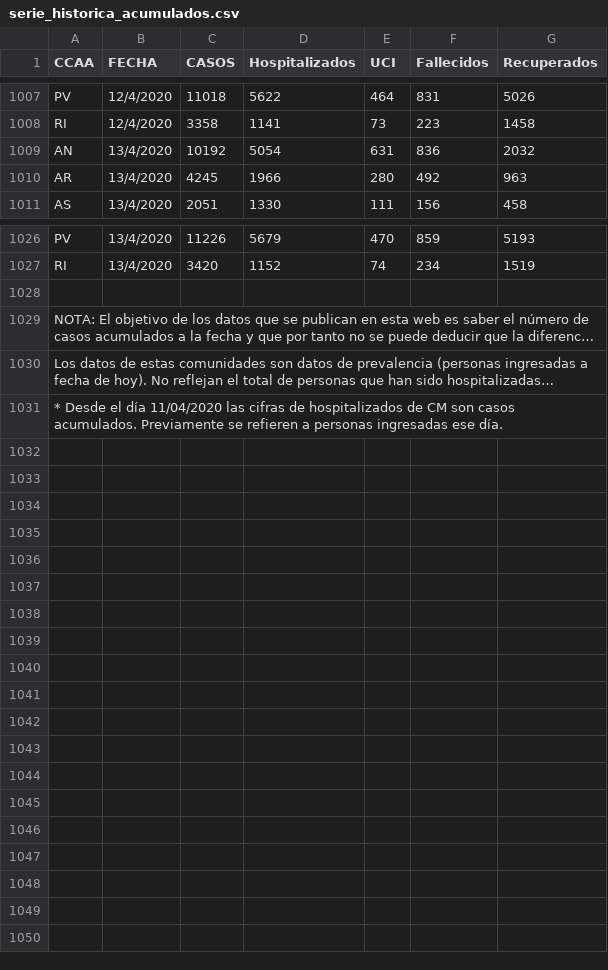
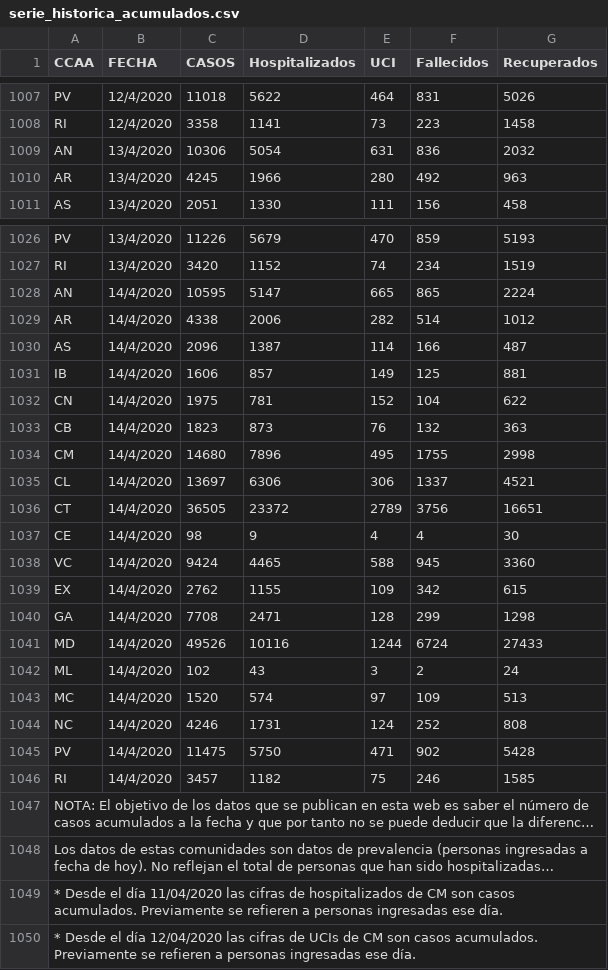
Before and after one commit to rubenfcasal/COVID-19, a CSV file: serie_historica_acumulados.csv, drawn as a sheet; only a part is shown, gaps mark what is left out; long unchanged cells end in …; the diff names each change by its address in the sheet, - before the commit and + after, or states it on an @@ line.

```diff
--- a/serie_historica_acumulados.csv
+++ b/serie_historica_acumulados.csv
-C1009 (CASOS): 10192
+C1009 (CASOS): 10306
-row 1028: (empty)
+row 1028: AN | 14/4/2020 | 10595 | 5147 | 665 | 865 | 2224
+row 1029: AR | 14/4/2020 | 4338 | 2006 | 282 | 514 | 1012
+row 1030: AS | 14/4/2020 | 2096 | 1387 | 114 | 166 | 487
+row 1031: IB | 14/4/2020 | 1606 | 857 | 149 | 125 | 881
+row 1032: CN | 14/4/2020 | 1975 | 781 | 152 | 104 | 622
+row 1033: CB | 14/4/2020 | 1823 | 873 | 76 | 132 | 363
+row 1034: CM | 14/4/2020 | 14680 | 7896 | 495 | 1755 | 2998
+row 1035: CL | 14/4/2020 | 13697 | 6306 | 306 | 1337 | 4521
+row 1036: CT | 14/4/2020 | 36505 | 23372 | 2789 | 3756 | 16651
+row 1037: CE | 14/4/2020 | 98 | 9 | 4 | 4 | 30
+row 1038: VC | 14/4/2020 | 9424 | 4465 | 588 | 945 | 3360
+row 1039: EX | 14/4/2020 | 2762 | 1155 | 109 | 342 | 615
+row 1040: GA | 14/4/2020 | 7708 | 2471 | 128 | 299 | 1298
+row 1041: MD | 14/4/2020 | 49526 | 10116 | 1244 | 6724 | 27433
+row 1042: ML | 14/4/2020 | 102 | 43 | 3 | 2 | 24
+row 1043: MC | 14/4/2020 | 1520 | 574 | 97 | 109 | 513
+row 1044: NC | 14/4/2020 | 4246 | 1731 | 124 | 252 | 808
+row 1045: PV | 14/4/2020 | 11475 | 5750 | 471 | 902 | 5428
+row 1046: RI | 14/4/2020 | 3457 | 1182 | 75 | 246 | 1585
+row 1050: * Desde el día 12/04/2020 las cifras de UCIs de CM son casos acumulados. Previamente se refieren a personas ingresadas ese día.
```
Also changed, not shown: 8 other files.
